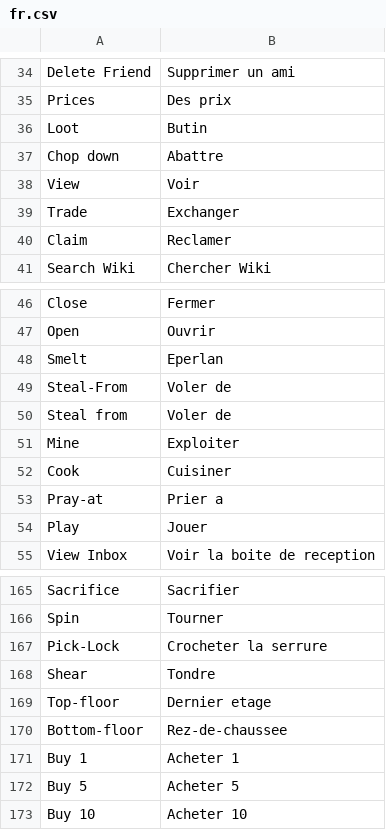
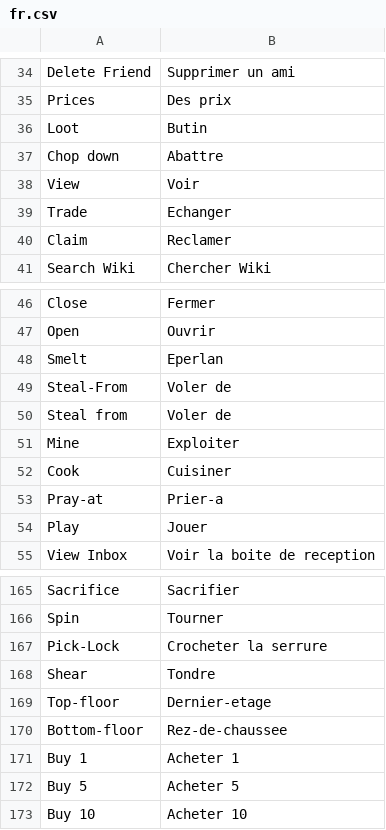
Before and after one commit to CFSinger/French-Translation, a CSV file: src/main/resources/fr.csv, drawn as a sheet; only a part is shown, gaps mark what is left out; the diff covers the shown part only.

```diff
--- a/src/main/resources/fr.csv
+++ b/src/main/resources/fr.csv
@@ -38,3 +38,3 @@ Chop down,Abattre
 View,Voir
-Trade,Exchanger
+Trade,Echanger
 Claim,Reclamer
@@ -52,3 +52,3 @@ Mine,Exploiter
 Cook,Cuisiner
-Pray-at,Prier a
+Pray-at,Prier-a
 Play,Jouer
@@ -168,3 +168,3 @@ Pick-Lock,Crocheter la serrure
 Shear,Tondre
-Top-floor,Dernier etage
+Top-floor,Dernier-etage
 Bottom-floor,Rez-de-chaussee
```
Also changed, not shown: 47 added rows elsewhere in this file, 1 other file.
